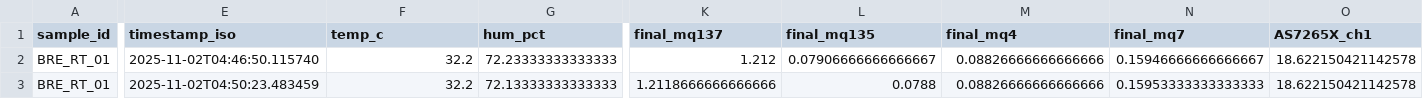
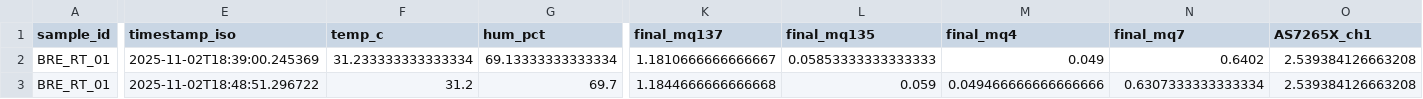
Before and after one commit to aritzmetic/POULTRISCAN, a CSV file: [3]TRAINING_MODE/Training/data/data_collection.csv, drawn as a sheet; only a part is shown, gaps mark what is left out; the diff covers the shown part only; the diff names each change by its address in the sheet, - before the commit and + after, or states it on an @@ line.

```diff
--- a/[3]TRAINING_MODE/Training/data/data_collection.csv
+++ b/[3]TRAINING_MODE/Training/data/data_collection.csv
-E2 (timestamp_iso): 2025-11-02T04:46:50.115740
+E2 (timestamp_iso): 2025-11-02T18:39:00.245369
-F2 (temp_c): 32.2
+F2 (temp_c): 31.233333333333334
-G2 (hum_pct): 72.23333333333333
+G2 (hum_pct): 69.13333333333334
-K2 (final_mq137): 1.212
+K2 (final_mq137): 1.1810666666666667
-L2 (final_mq135): 0.07906666666666667
+L2 (final_mq135): 0.05853333333333333
-M2 (final_mq4): 0.08826666666666666
+M2 (final_mq4): 0.049
-N2 (final_mq7): 0.15946666666666667
+N2 (final_mq7): 0.6402
-O2:O3 (AS7265X_ch1): 18.622150421142578
+O2:O3 (AS7265X_ch1): 2.539384126663208
-E3 (timestamp_iso): 2025-11-02T04:50:23.483459
+E3 (timestamp_iso): 2025-11-02T18:48:51.296722
-F3 (temp_c): 32.2
+F3 (temp_c): 31.2
-G3 (hum_pct): 72.13333333333333
+G3 (hum_pct): 69.7
-K3 (final_mq137): 1.2118666666666666
+K3 (final_mq137): 1.1844666666666668
-L3 (final_mq135): 0.0788
+L3 (final_mq135): 0.059
-M3 (final_mq4): 0.08826666666666666
+M3 (final_mq4): 0.049466666666666666
-N3 (final_mq7): 0.15953333333333333
+N3 (final_mq7): 0.6307333333333334
```
Also changed, not shown: 34 edited cells elsewhere in this file, [3]TRAINING_MODE/Training/data/baseline_collection.csv, 13 other files.
